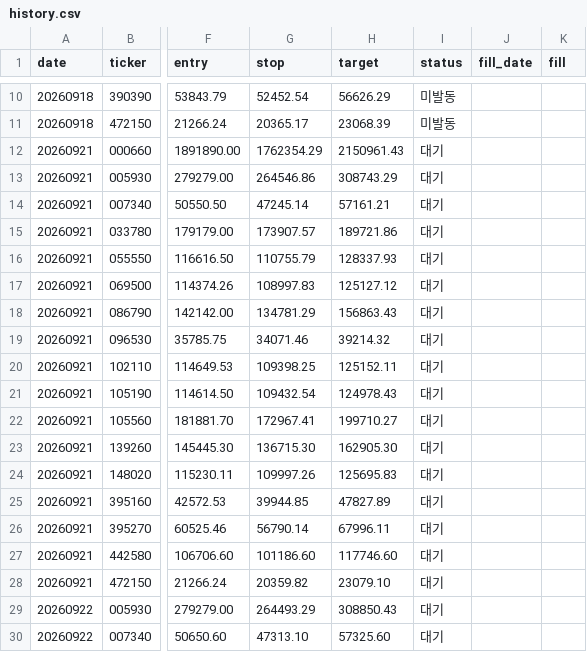
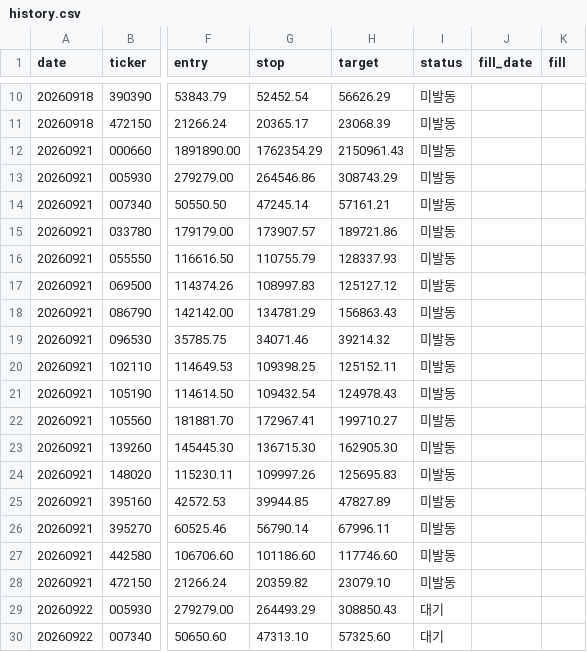
Before and after one commit to khj78889-rgb/daily-market-brief, a CSV file: swing/history.csv, drawn as a sheet; only a part is shown, gaps mark what is left out; the diff covers the shown part only; the diff names each change by its address in the sheet, - before the commit and + after, or states it on an @@ line.

```diff
--- a/swing/history.csv
+++ b/swing/history.csv
-I12:I28 (status): 대기
+I12:I28 (status): 미발동
```
Also changed, not shown: 15 added rows and 10 edited cells elsewhere in this file, 2 other files.
